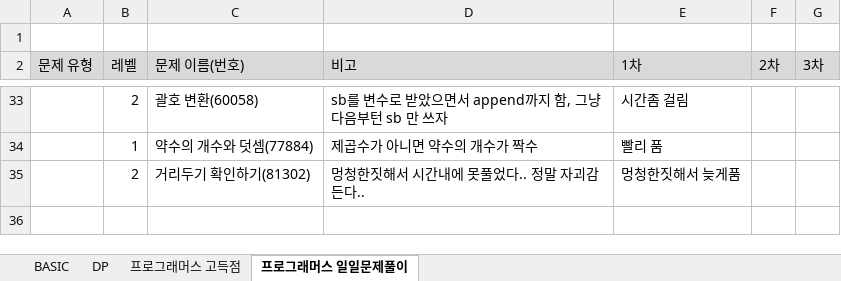
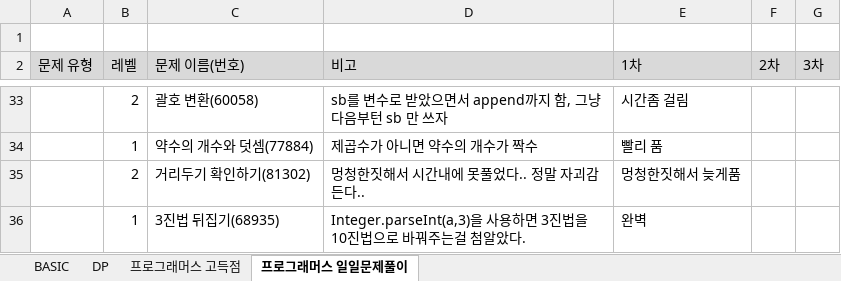
Before and after one commit to SeongJinSong/Algorithm, an Excel workbook: doc/알고리즘 문제 목록.xlsx, sheet 프로그래머스 일일문제풀이, drawn as a sheet; only a part is shown, gaps mark what is left out; values as stored, in another font and other column widths than the file's, no borders; charts and pictures not drawn; the diff names each change by its address in the sheet, - before the commit and + after, or states it on an @@ line.

```diff
--- a/doc/알고리즘 문제 목록.xlsx (sheet 프로그래머스 일일문제풀이)
+++ b/doc/알고리즘 문제 목록.xlsx (sheet 프로그래머스 일일문제풀이)
+row 36:  | 1 | 3진법 뒤집기(68935) | Integer.parseInt(a,3)을 사용하면 3진법을 10진법으로 바꿔주는걸 첨알았다. | 완벽
```
Also changed, not shown: 1 other file.
